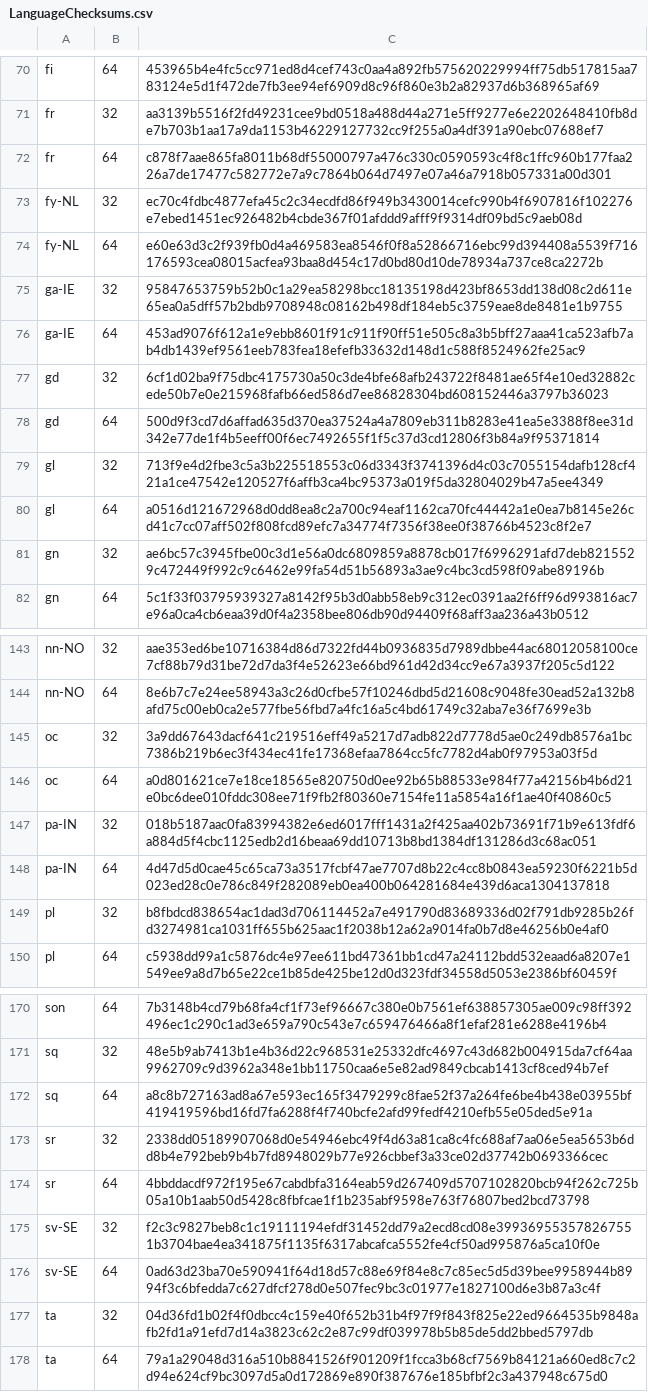
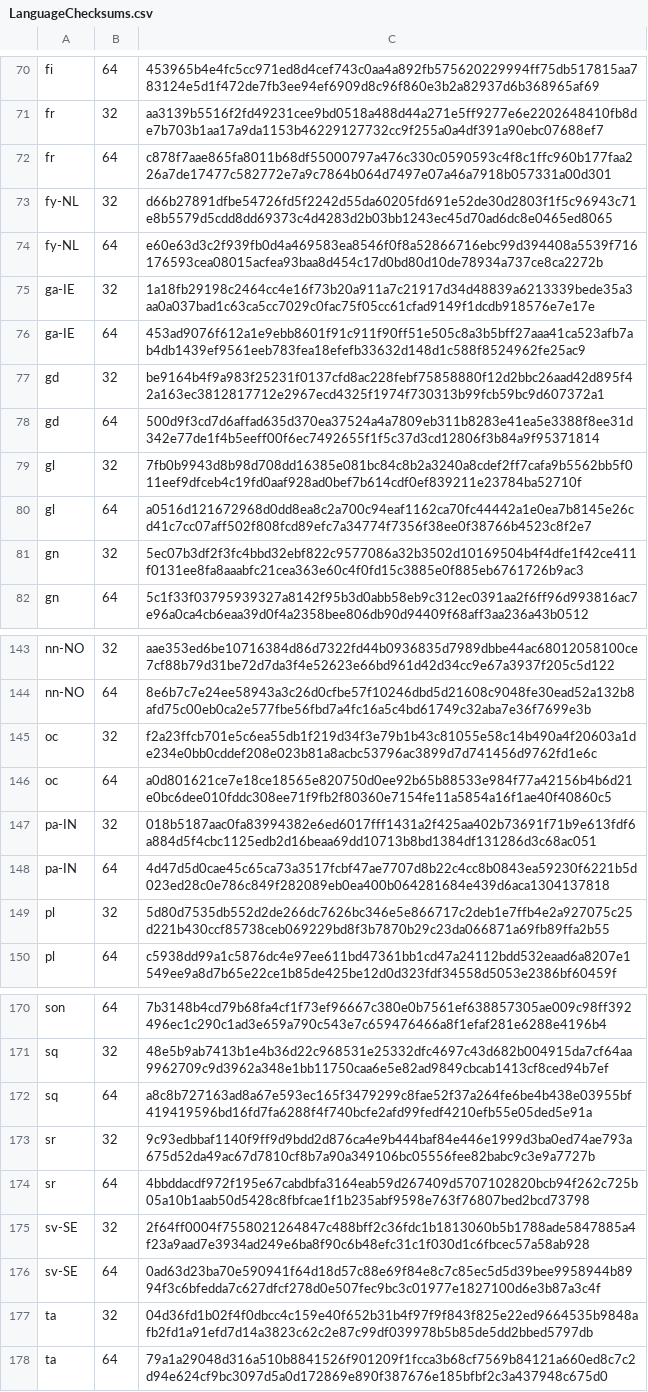
Before and after one commit to mkevenaar/chocolatey-packages, a CSV file: automatic/firefox-nightly/tools/LanguageChecksums.csv, drawn as a sheet; only a part is shown, gaps mark what is left out; the diff covers the shown part only.

```diff
--- a/automatic/firefox-nightly/tools/LanguageChecksums.csv
+++ b/automatic/firefox-nightly/tools/LanguageChecksums.csv
@@ -72,11 +72,11 @@ fr|32|aa3139b5516f2fd49231cee9bd0518a488d44a271e5ff9277e6e2202648410fb8de7b703b1
 fr|64|c878f7aae865fa8011b68df55000797a476c330c0590593c4f8c1ffc960b177faa226a7de17477c582772e7a9c7864b064d7497e07a46a7918b057331a00d301
-fy-NL|32|ec70c4fdbc4877efa45c2c34ecdfd86f949b3430014cefc990b4f6907816f102276e7ebed1451ec926482b4cbde367f01afddd9afff9f9314df09bd5c9aeb08d
+fy-NL|32|d66b27891dfbe54726fd5f2242d55da60205fd691e52de30d2803f1f5c96943c71e8b5579d5cdd8dd69373c4d4283d2b03bb1243ec45d70ad6dc8e0465ed8065
 fy-NL|64|e60e63d3c2f939fb0d4a469583ea8546f0f8a52866716ebc99d394408a5539f716176593cea08015acfea93baa8d454c17d0bd80d10de78934a737ce8ca2272b
-ga-IE|32|95847653759b52b0c1a29ea58298bcc18135198d423bf8653dd138d08c2d611e65ea0a5dff57b2bdb9708948c08162b498df184eb5c3759eae8de8481e1b9755
+ga-IE|32|1a18fb29198c2464cc4e16f73b20a911a7c21917d34d48839a6213339bede35a3aa0a037bad1c63ca5cc7029c0fac75f05cc61cfad9149f1dcdb918576e7e17e
 ga-IE|64|453ad9076f612a1e9ebb8601f91c911f90ff51e505c8a3b5bff27aaa41ca523afb7ab4db1439ef9561eeb783fea18efefb33632d148d1c588f8524962fe25ac9
-gd|32|6cf1d02ba9f75dbc4175730a50c3de4bfe68afb243722f8481ae65f4e10ed32882cede50b7e0e215968fafb66ed586d7ee86828304bd608152446a3797b36023
+gd|32|be9164b4f9a983f25231f0137cfd8ac228febf75858880f12d2bbc26aad42d895f42a163ec3812817712e2967ecd4325f1974f730313b99fcb59bc9d607372a1
 gd|64|500d9f3cd7d6affad635d370ea37524a4a7809eb311b8283e41ea5e3388f8ee31d342e77de1f4b5eeff00f6ec7492655f1f5c37d3cd12806f3b84a9f95371814
-gl|32|713f9e4d2fbe3c5a3b225518553c06d3343f3741396d4c03c7055154dafb128cf421a1ce47542e120527f6affb3ca4bc95373a019f5da32804029b47a5ee4349
+gl|32|7fb0b9943d8b98d708dd16385e081bc84c8b2a3240a8cdef2ff7cafa9b5562bb5f011eef9dfceb4c19fd0aaf928ad0bef7b614cdf0ef839211e23784ba52710f
 gl|64|a0516d121672968d0dd8ea8c2a700c94eaf1162ca70fc44442a1e0ea7b8145e26cd41c7cc07aff502f808fcd89efc7a34774f7356f38ee0f38766b4523c8f2e7
-gn|32|ae6bc57c3945fbe00c3d1e56a0dc6809859a8878cb017f6996291afd7deb8215529c472449f992c9c6462e99fa54d51b56893a3ae9c4bc3cd598f09abe89196b
+gn|32|5ec07b3df2f3fc4bbd32ebf822c9577086a32b3502d10169504b4f4dfe1f42ce411f0131ee8fa8aaabfc21cea363e60c4f0fd15c3885e0f885eb6761726b9ac3
 gn|64|5c1f33f03795939327a8142f95b3d0abb58eb9c312ec0391aa2f6ff96d993816ac7e96a0ca4cb6eaa39d0f4a2358bee806db90d94409f68aff3aa236a43b0512
@@ -144,3 +144,3 @@ nn-NO|32|aae353ed6be10716384d86d7322fd44b0936835d7989dbbe44ac68012058100ce7cf88b
 nn-NO|64|8e6b7c7e24ee58943a3c26d0cfbe57f10246dbd5d21608c9048fe30ead52a132b8afd75c00eb0ca2e577fbe56fbd7a4fc16a5c4bd61749c32aba7e36f7699e3b
-oc|32|3a9dd67643dacf641c219516eff49a5217d7adb822d7778d5ae0c249db8576a1bc7386b219b6ec3f434ec41fe17368efaa7864cc5fc7782d4ab0f97953a03f5d
+oc|32|f2a23ffcb701e5c6ea55db1f219d34f3e79b1b43c81055e58c14b490a4f20603a1de234e0bb0cddef208e023b81a8acbc53796ac3899d7d741456d9762fd1e6c
 oc|64|a0d801621ce7e18ce18565e820750d0ee92b65b88533e984f77a42156b4b6d21e0bc6dee010fddc308ee71f9fb2f80360e7154fe11a5854a16f1ae40f40860c5
@@ -148,3 +148,3 @@ pa-IN|32|018b5187aac0fa83994382e6ed6017fff1431a2f425aa402b73691f71b9e613fdf6a884
 pa-IN|64|4d47d5d0cae45c65ca73a3517fcbf47ae7707d8b22c4cc8b0843ea59230f6221b5d023ed28c0e786c849f282089eb0ea400b064281684e439d6aca1304137818
-pl|32|b8fbdcd838654ac1dad3d706114452a7e491790d83689336d02f791db9285b26fd3274981ca1031ff655b625aac1f2038b12a62a9014fa0b7d8e46256b0e4af0
+pl|32|5d80d7535db552d2de266dc7626bc346e5e866717c2deb1e7ffb4e2a927075c25d221b430ccf85738ceb069229bd8f3b7870b29c23da066871a69fb89ffa2b55
 pl|64|c5938dd99a1c5876dc4e97ee611bd47361bb1cd47a24112bdd532eaad6a8207e1549ee9a8d7b65e22ce1b85de425be12d0d323fdf34558d5053e2386bf60459f
@@ -172,5 +172,5 @@ sq|32|48e5b9ab7413b1e4b36d22c968531e25332dfc4697c43d682b004915da7cf64aa9962709c9
 sq|64|a8c8b727163ad8a67e593ec165f3479299c8fae52f37a264fe6be4b438e03955bf419419596bd16fd7fa6288f4f740bcfe2afd99fedf4210efb55e05ded5e91a
-sr|32|2338dd05189907068d0e54946ebc49f4d63a81ca8c4fc688af7aa06e5ea5653b6dd8b4e792beb9b4b7fd8948029b77e926cbbef3a33ce02d37742b0693366cec
+sr|32|9c93edbbaf1140f9ff9d9bdd2d876ca4e9b444baf84e446e1999d3ba0ed74ae793a675d52da49ac67d7810cf8b7a90a349106bc05556fee82babc9c3e9a7727b
 sr|64|4bbddacdf972f195e67cabdbfa3164eab59d267409d5707102820bcb94f262c725b05a10b1aab50d5428c8fbfcae1f1b235abf9598e763f76807bed2bcd73798
-sv-SE|32|f2c3c9827beb8c1c19111194efdf31452dd79a2ecd8cd08e399369553578267551b3704bae4ea341875f1135f6317abcafca5552fe4cf50ad995876a5ca10f0e
+sv-SE|32|2f64ff0004f7558021264847c488bff2c36fdc1b1813060b5b1788ade5847885a4f23a9aad7e3934ad249e6ba8f90c6b48efc31c1f030d1c6fbcec57a58ab928
 sv-SE|64|0ad63d23ba70e590941f64d18d57c88e69f84e8c7c85ec5d5d39bee9958944b8994f3c6bfedda7c627dfcf278d0e507fec9bc3c01977e1827100d6e3b87a3c4f
```
Also changed, not shown: 26 edited cells elsewhere in this file, 3 other files.
